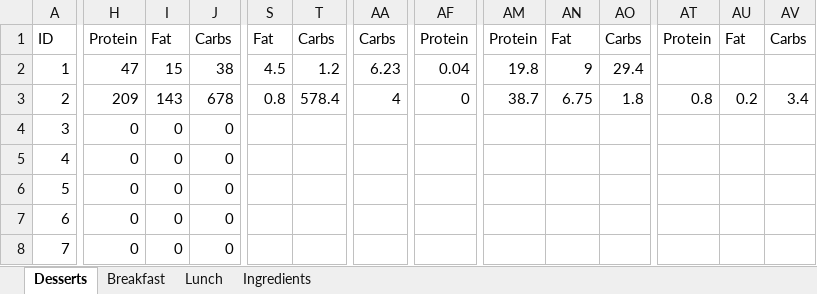
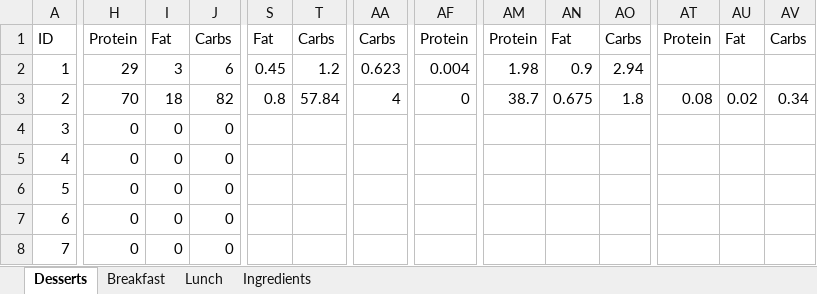
Before and after one commit to FelixKleineBoesing/CaloriesCrawler, an Excel workbook: Rezepte.xlsm, sheet Desserts, drawn as a sheet; only a part is shown, gaps mark what is left out; values as stored, in another font and other column widths than the file's, no borders; the diff covers the shown part only; the diff names each change by its address in the sheet, - before the commit and + after, or states it on an @@ line.

Commit message:
finalize rezepte

```diff
--- a/Rezepte.xlsm (sheet Desserts)
+++ b/Rezepte.xlsm (sheet Desserts)
-H2: 47
+H2: 29
-I2: 15
+I2: 3
-J2: 38
+J2: 6
-S2: 4.5
+S2: 0.45
-AA2: 6.23
+AA2: 0.623
-AF2: 0.04
+AF2: 0.004
-AM2: 19.8
+AM2: 1.98
-AN2: 9
+AN2: 0.9
-AO2: 29.4
+AO2: 2.94
-H3: 209
+H3: 70
-I3: 143
+I3: 18
-J3: 678
+J3: 82
-T3: 578.4
+T3: 57.84
-AN3: 6.75
+AN3: 0.675
-AT3: 0.8
+AT3: 0.08
-AU3: 0.2
+AU3: 0.02
-AV3: 3.4
+AV3: 0.34
```
Also changed, not shown: 8 edited cells elsewhere in this sheet, sheet Ingredients.
